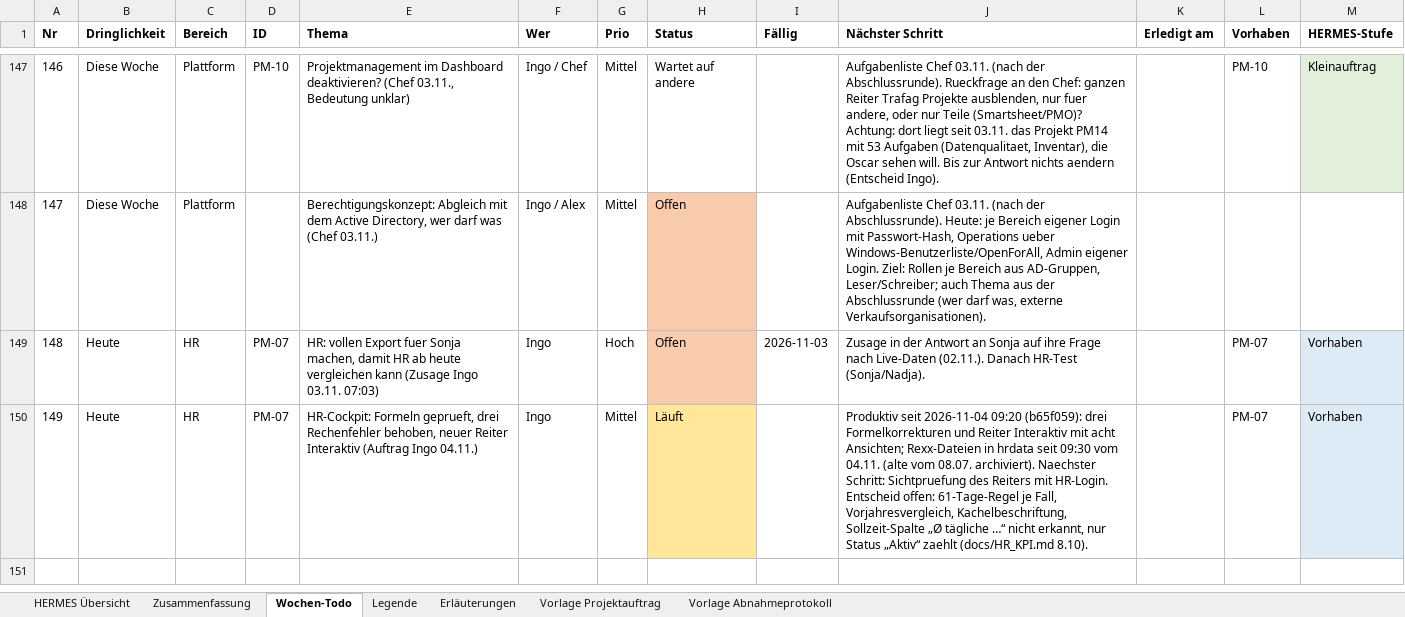
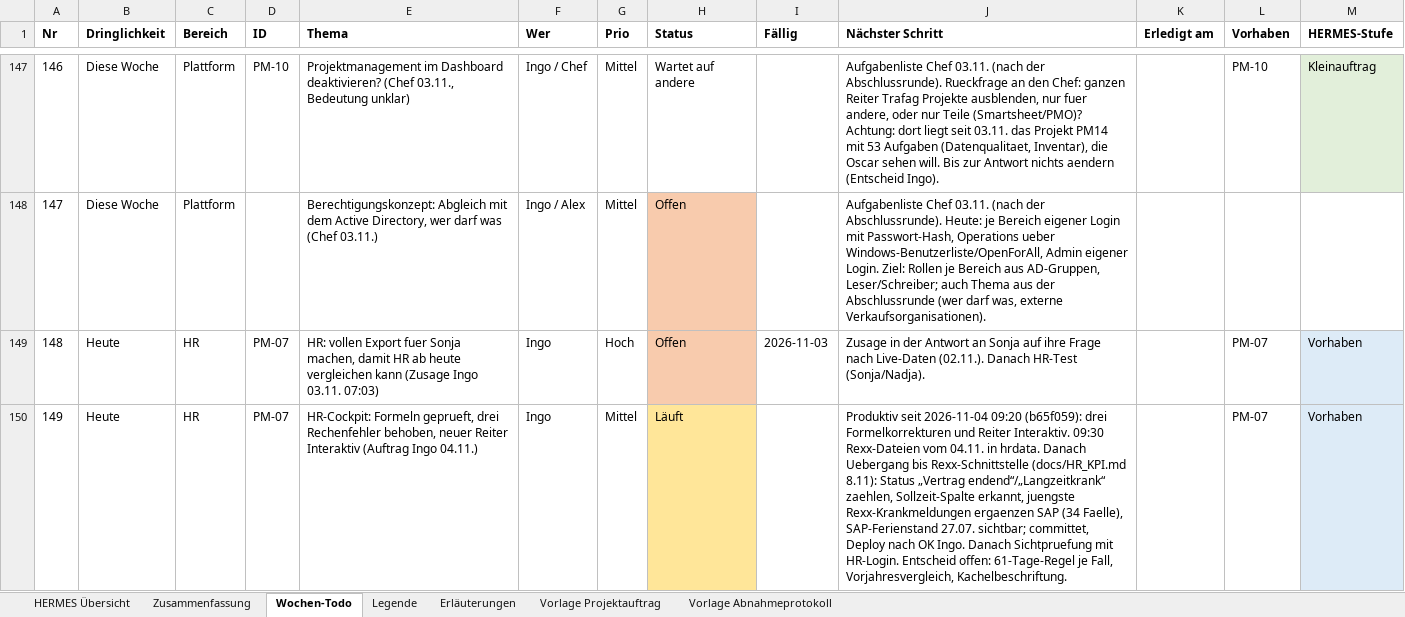
Before and after one commit to metacube2/Ai, an Excel workbook: TrafagSalesExporter/projektmanagement/Wochen_Todo.xlsx, sheet Wochen-Todo, drawn as a sheet; only a part is shown, gaps mark what is left out; values as stored, in another font and other column widths than the file's, no borders; the diff names each change by its address in the sheet, - before the commit and + after, or states it on an @@ line.

```diff
--- a/TrafagSalesExporter/projektmanagement/Wochen_Todo.xlsx (sheet Wochen-Todo)
+++ b/TrafagSalesExporter/projektmanagement/Wochen_Todo.xlsx (sheet Wochen-Todo)
-J150 (Nächster Schritt): …und Reiter Interaktiv mit acht Ansichten; Rexx-Dateien in hrdata seit 09:30 vom 04.11. (alte vom 08.07. archiviert). Naechster Schritt: Sichtpruefung des Reiters mit HR-Login. Entscheid offen: 61-Tage-Regel je Fall, Vorjahresvergleich, Kachelbeschriftung, Sollzeit-Spalte „Ø tägliche …“ nicht erkannt, nur Status „Aktiv“ zaehlt (docs/HR_KPI.md 8.10).
+J150 (Nächster Schritt): …und Reiter Interaktiv. 09:30 Rexx-Dateien vom 04.11. in hrdata. Danach Uebergang bis Rexx-Schnittstelle (docs/HR_KPI.md 8.11): Status „Vertrag endend“/„Langzeitkrank“ zaehlen, Sollzeit-Spalte erkannt, juengste Rexx-Krankmeldungen ergaenzen SAP (34 Faelle), SAP-Ferienstand 27.07. sichtbar; committet, Deploy nach OK Ingo. Danach Sichtpruefung mit HR-Login. Entscheid offen: 61-Tage-Regel je Fall, Vorjahresvergleich, Kachelbeschriftung.
```
Also changed, not shown: TrafagSalesExporter/projektmanagement/Status_kurz.xlsx, 15 other files.
